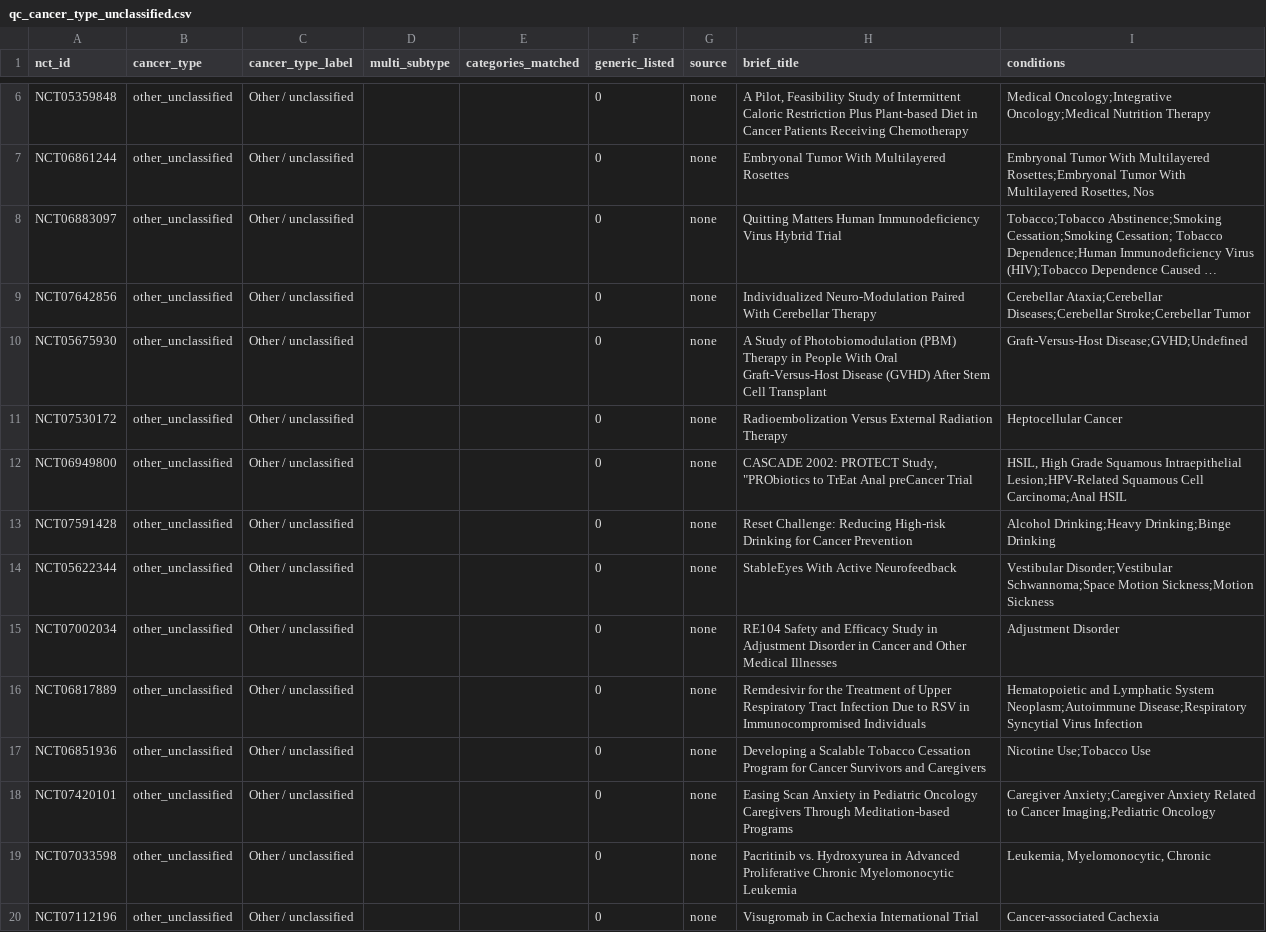
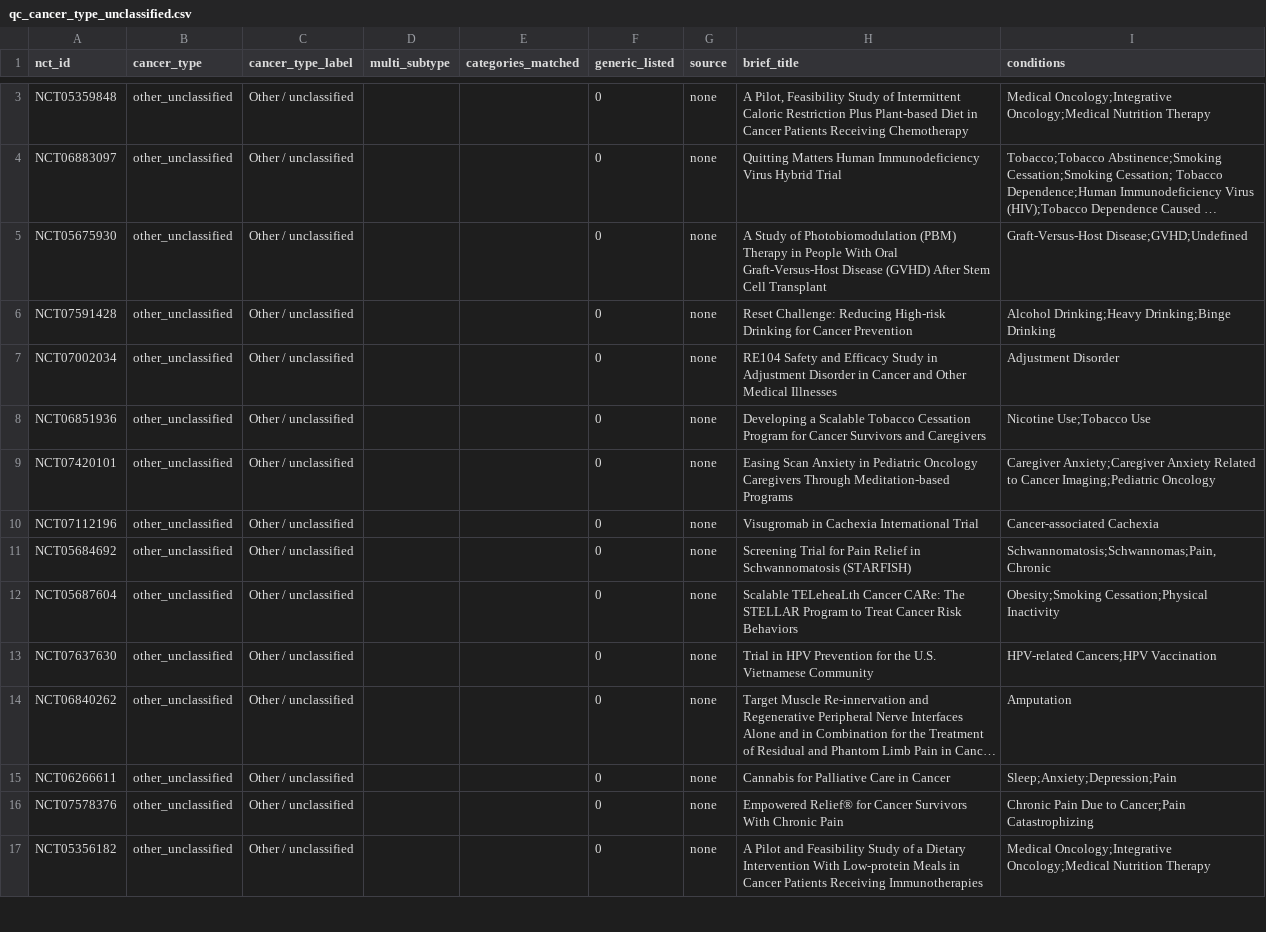
Before and after one commit to nehaamd/cancer-trial-access-fullmap, a CSV file: out_adult55/qc_cancer_type_unclassified.csv, drawn as a sheet; only a part is shown, gaps mark what is left out; the shorter side is filled out with more unchanged rows; long unchanged cells end in …; the diff covers the shown part only; the diff names each change by its address in the sheet, - before the commit and + after, or states it on an @@ line.

```diff
--- a/out_adult55/qc_cancer_type_unclassified.csv
+++ b/out_adult55/qc_cancer_type_unclassified.csv
-row 7: NCT06861244 | other_unclassified | Other / unclassified |  |  | 0 | none | Embryonal Tumor With Multilayered Rosettes | Embryonal Tumor With Multilayered Rosettes;Embryonal Tumor With Multilayered Rosettes, Nos
-row 9: NCT07642856 | other_unclassified | Other / unclassified |  |  | 0 | none | Individualized Neuro-Modulation Paired With Cerebellar Therapy | Cerebellar Ataxia;Cerebellar Diseases;Cerebellar Stroke;Cerebellar Tumor
-row 11: NCT07530172 | other_unclassified | Other / unclassified |  |  | 0 | none | Radioembolization Versus External Radiation Therapy | Heptocellular Cancer
-row 12: NCT06949800 | other_unclassified | Other / unclassified |  |  | 0 | none | CASCADE 2002: PROTECT Study, "PRObiotics to TrEat Anal preCancer Trial | HSIL, High Grade Squamous Intraepithelial Lesion;HPV-Related Squamous Cell Carcinoma;Anal HSIL
-row 14: NCT05622344 | other_unclassified | Other / unclassified |  |  | 0 | none | StableEyes With Active Neurofeedback | Vestibular Disorder;Vestibular Schwannoma;Space Motion Sickness;Motion Sickness
-row 16: NCT06817889 | other_unclassified | Other / unclassified |  |  | 0 | none | Remdesivir for the Treatment of Upper Respiratory Tract Infection Due to RSV in Immunocompromised Individuals | Hematopoietic and Lymphatic System Neoplasm;Autoimmune Disease;Respiratory Syncytial Virus Infection
-row 19: NCT07033598 | other_unclassified | Other / unclassified |  |  | 0 | none | Pacritinib vs. Hydroxyurea in Advanced Proliferative Chronic Myelomonocytic Leukemia | Leukemia, Myelomonocytic, Chronic
```
Also changed, not shown: 8 removed rows elsewhere in this file, data/raw/trial_cancer_type.csv, out_adult55/county_pairs_within_120rdmi.csv, 57 other files.
